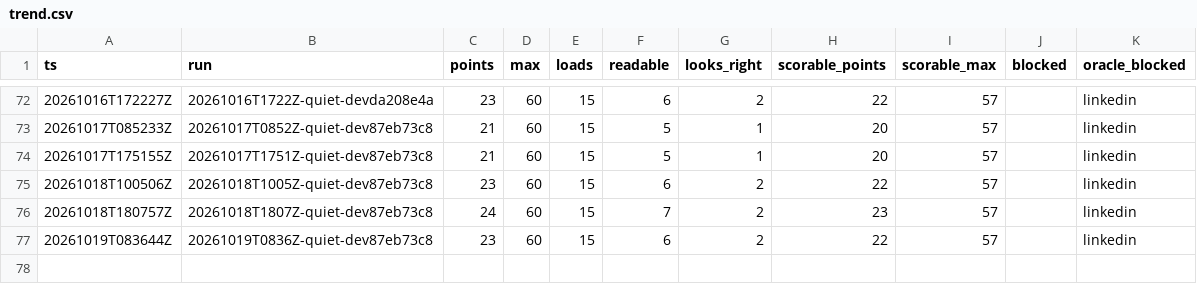
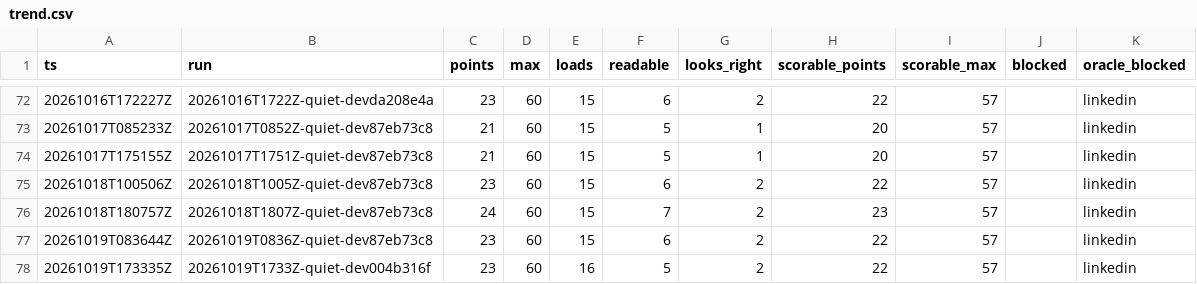
Before and after one commit to hiwavebrowser/hiwave-macos, a CSV file: trench/realsite/trend.csv, drawn as a sheet; only a part is shown, gaps mark what is left out; the diff names each change by its address in the sheet, - before the commit and + after, or states it on an @@ line.

```diff
--- a/trench/realsite/trend.csv
+++ b/trench/realsite/trend.csv
+row 78: 20261019T173335Z | 20261019T1733Z-quiet-dev004b316f | 23 | 60 | 16 | 5 | 2 | 22 | 57 |  | linkedin
```
Also changed, not shown: trench/realsite/trend-top25.csv, 1 other file.
